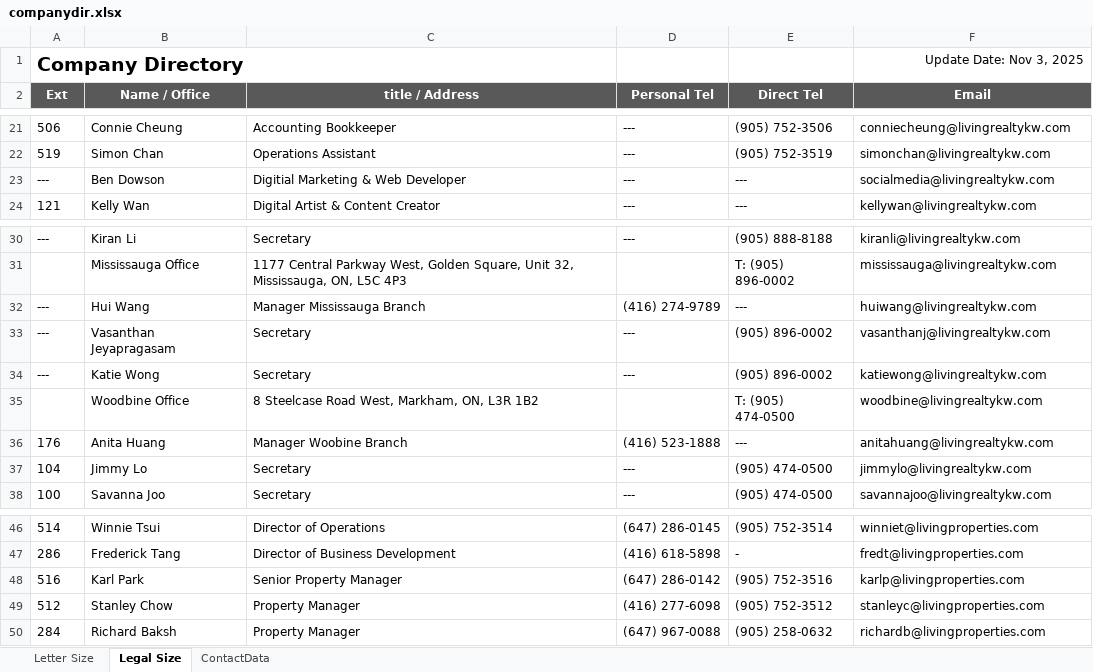
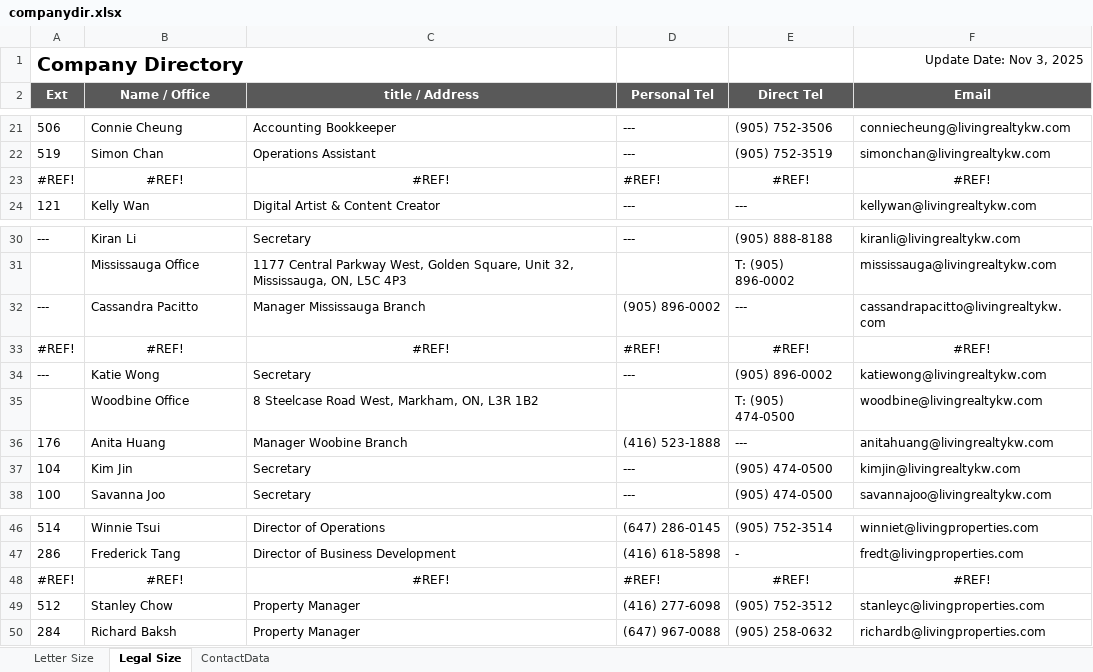
Before and after one commit to nelsonlauhy/kwlrportal, an Excel workbook: companydirectorypdf/companydir.xlsx, sheet Legal Size, drawn as a sheet; only a part is shown, gaps mark what is left out; values as stored, in another font and other column widths than the file's, no borders; conditional formats not drawn; removed rows and columns are numbered as before the commit, all else as after; the diff names each change by its address in the sheet, - before the commit and + after, or states it on an @@ line.

```diff
--- a/companydirectorypdf/companydir.xlsx (sheet Legal Size)
+++ b/companydirectorypdf/companydir.xlsx (sheet Legal Size)
-row 23: --- | Ben Dowson | Digitial Marketing & Web Developer | --- | --- | socialmedia@livingrealtykw.com
+row 23: #REF! | #REF! | #REF! | #REF! | #REF! | #REF!
-B32 (Name / Office): Hui Wang
+B32 (Name / Office): Cassandra Pacitto
-D32 (Personal Tel): (416) 274-9789
+D32 (Personal Tel): (905) 896-0002
-F32 (Email): huiwang@livingrealtykw.com
+F32 (Email): cassandrapacitto@livingrealtykw.com
-row 33: --- | Vasanthan Jeyapragasam | Secretary | --- | (905) 896-0002 | vasanthanj@livingrealtykw.com
+row 33: #REF! | #REF! | #REF! | #REF! | #REF! | #REF!
-B37 (Name / Office): Jimmy Lo
+B37 (Name / Office): Kim Jin
-F37 (Email): jimmylo@livingrealtykw.com
+F37 (Email): kimjin@livingrealtykw.com
-row 48: 516 | Karl Park | Senior Property Manager | (647) 286-0142 | (905) 752-3516 | karlp@livingproperties.com
+row 48: #REF! | #REF! | #REF! | #REF! | #REF! | #REF!
```
Also changed, not shown: sheet ContactData, sheet Letter Size, formulas that keep their value.
